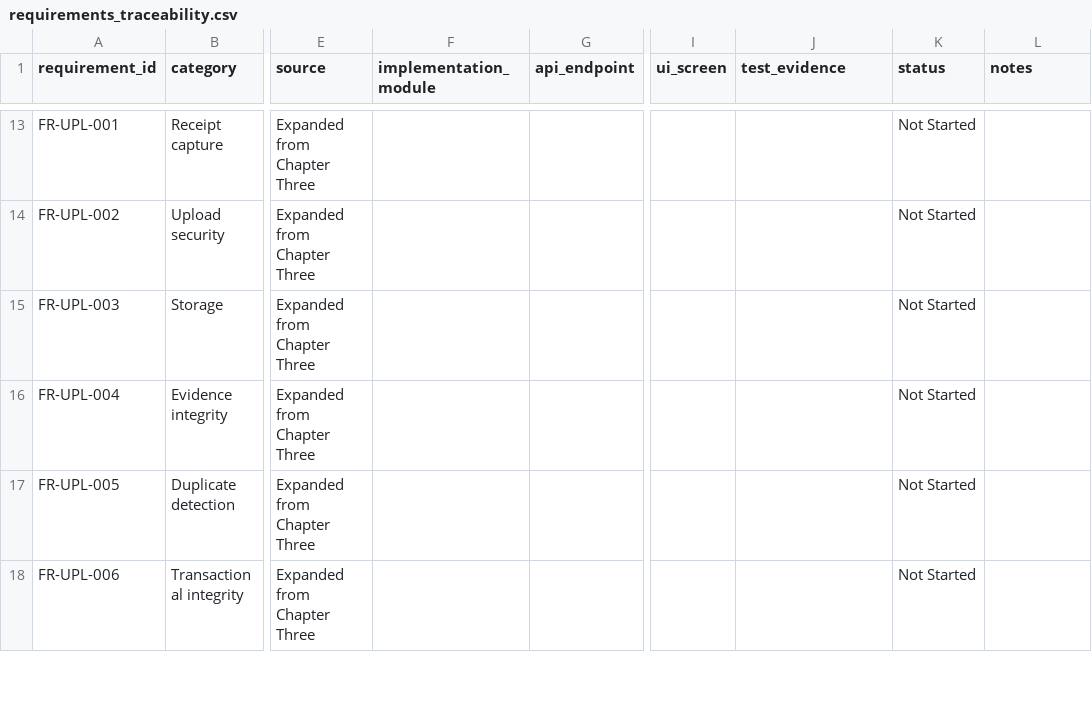
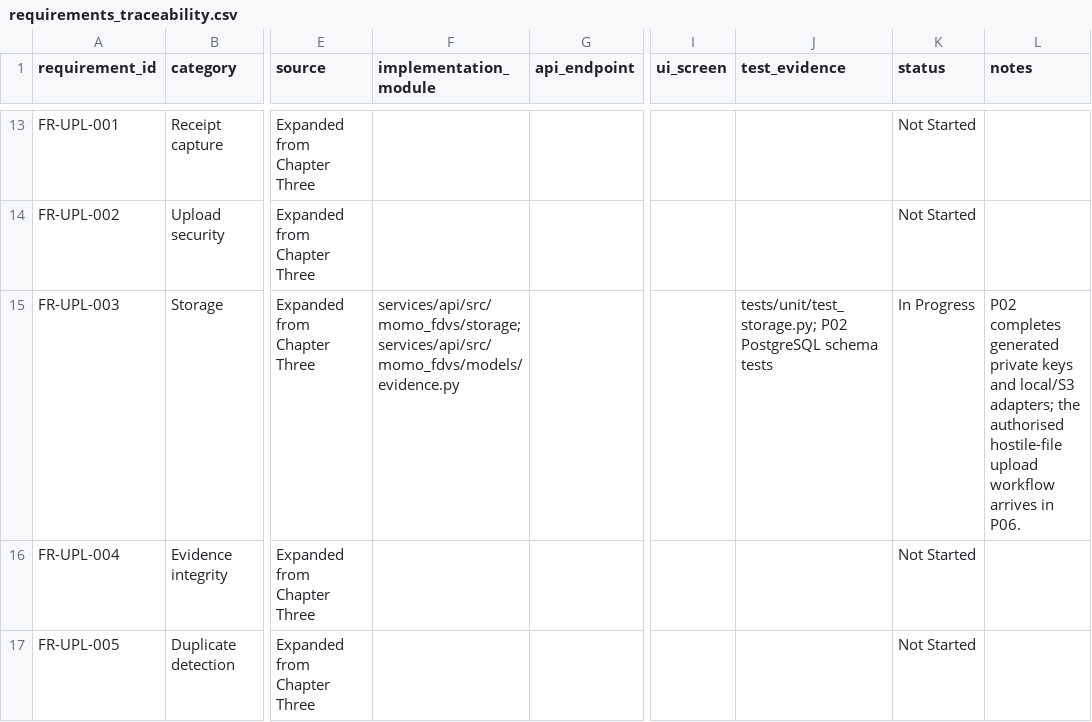
Before and after one commit to davidagyekum/momo-fraud-detection, a CSV file: requirements_traceability.csv, drawn as a sheet; only a part is shown, gaps mark what is left out; the shorter side is filled out with more unchanged rows; the diff covers the shown part only; the diff names each change by its address in the sheet, - before the commit and + after, or states it on an @@ line.

```diff
--- a/requirements_traceability.csv
+++ b/requirements_traceability.csv
-F15 (implementation_module): (empty)
+F15 (implementation_module): services/api/src/momo_fdvs/storage; services/api/src/momo_fdvs/models/evidence.py
-J15 (test_evidence): (empty)
+J15 (test_evidence): tests/unit/test_storage.py; P02 PostgreSQL schema tests
-K15 (status): Not Started
+K15 (status): In Progress
-L15 (notes): (empty)
+L15 (notes): P02 completes generated private keys and local/S3 adapters; the authorised hostile-file upload workflow arrives in P06.
```
Also changed, not shown: 12 edited cells elsewhere in this file, backlog.csv, 34 other files.
